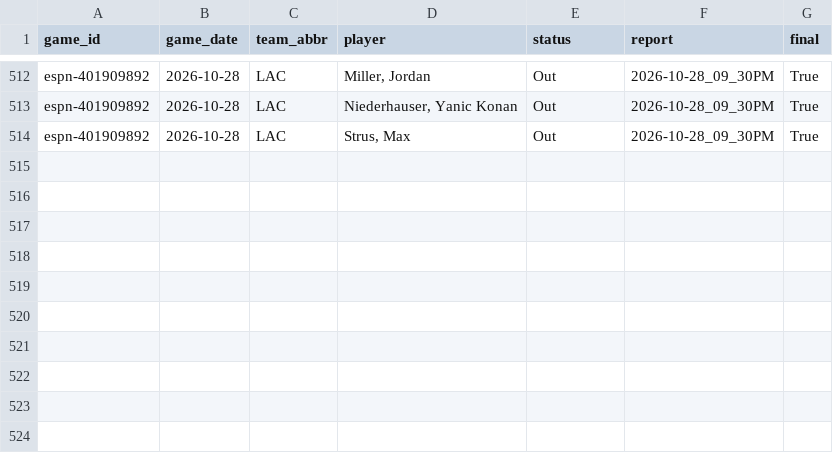
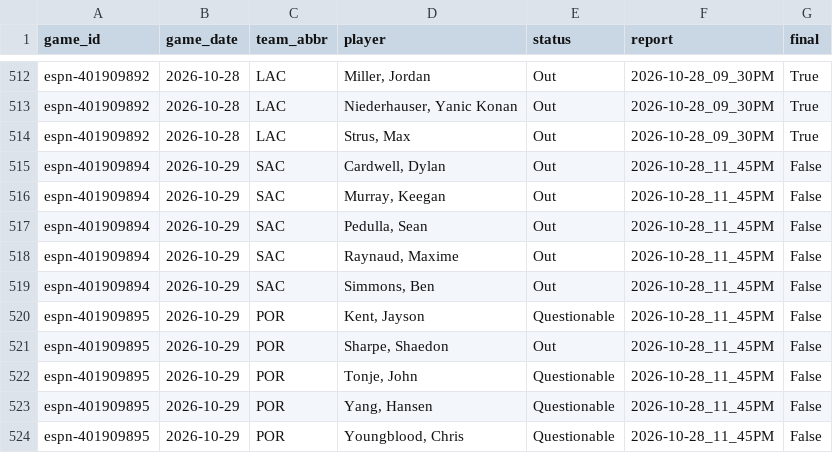
Before and after one commit to z3nsz/nba-prediction, a CSV file: live_state/listings_2026-27.csv, drawn as a sheet; only a part is shown, gaps mark what is left out; the diff names each change by its address in the sheet, - before the commit and + after, or states it on an @@ line.

```diff
--- a/live_state/listings_2026-27.csv
+++ b/live_state/listings_2026-27.csv
+row 515: espn-401909894 | 2026-10-29 | SAC | Cardwell, Dylan | Out | 2026-10-28_11_45PM | False
+row 516: espn-401909894 | 2026-10-29 | SAC | Murray, Keegan | Out | 2026-10-28_11_45PM | False
+row 517: espn-401909894 | 2026-10-29 | SAC | Pedulla, Sean | Out | 2026-10-28_11_45PM | False
+row 518: espn-401909894 | 2026-10-29 | SAC | Raynaud, Maxime | Out | 2026-10-28_11_45PM | False
+row 519: espn-401909894 | 2026-10-29 | SAC | Simmons, Ben | Out | 2026-10-28_11_45PM | False
+row 520: espn-401909895 | 2026-10-29 | POR | Kent, Jayson | Questionable | 2026-10-28_11_45PM | False
+row 521: espn-401909895 | 2026-10-29 | POR | Sharpe, Shaedon | Out | 2026-10-28_11_45PM | False
+row 522: espn-401909895 | 2026-10-29 | POR | Tonje, John | Questionable | 2026-10-28_11_45PM | False
+row 523: espn-401909895 | 2026-10-29 | POR | Yang, Hansen | Questionable | 2026-10-28_11_45PM | False
+row 524: espn-401909895 | 2026-10-29 | POR | Youngblood, Chris | Questionable | 2026-10-28_11_45PM | False
```
Also changed, not shown: live_state/player_games_2026-27.csv, live_state/predictions_2026-27.csv, 4 other files.
